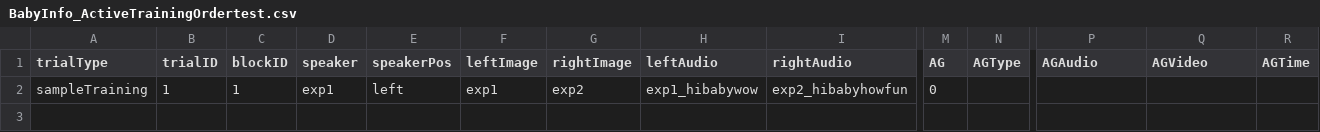
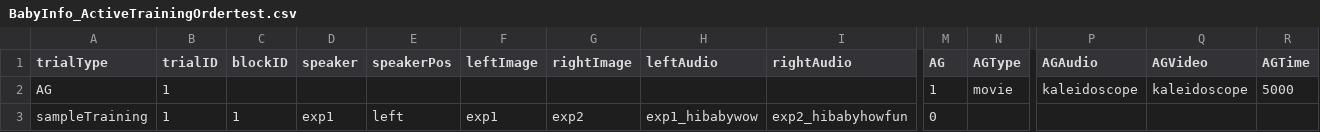
Before and after one commit to JMankewitz/baby-info, a CSV file: BabyInfo_v1/orders/activeTrainingOrders/BabyInfo_ActiveTrainingOrdertest.csv, drawn as a sheet; only a part is shown, gaps mark what is left out; rows hold the shown columns only; the diff names each change by its address in the sheet, - before the commit and + after, or states it on an @@ line.

Commit message:
add AG ad beginning of sample training

```diff
--- a/BabyInfo_v1/orders/activeTrainingOrders/BabyInfo_ActiveTrainingOrdertest.csv
+++ b/BabyInfo_v1/orders/activeTrainingOrders/BabyInfo_ActiveTrainingOrdertest.csv
+row 2: AG | 1 |  |  |  |  |  |  |  | 1 | movie | kaleidoscope | kaleidoscope | 5000
```
Also changed, not shown: 2 other files.
